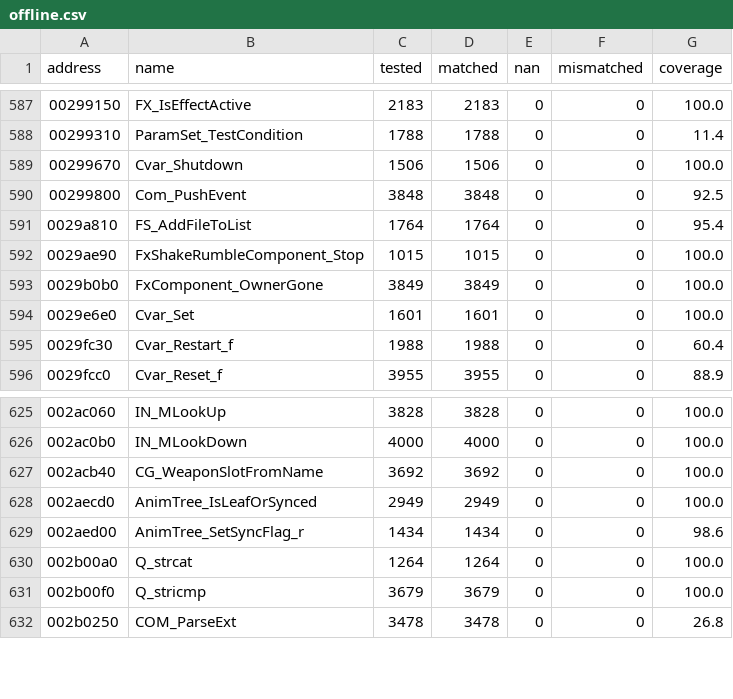
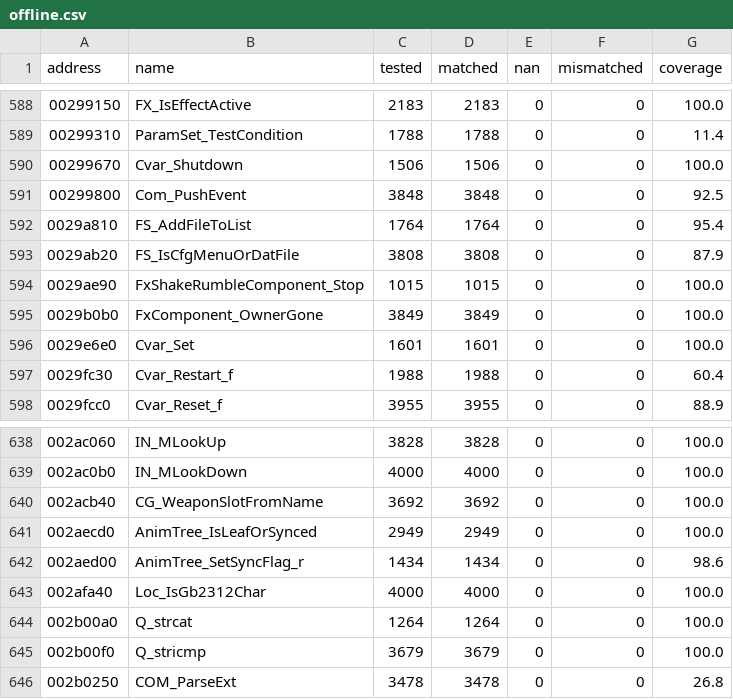
Before and after one commit to SmokeDoggy044/CoD2-BRO-Native-Loader, a CSV file: tools/data/offline.csv, drawn as a sheet; only a part is shown, gaps mark what is left out; the diff covers the shown part only.

```diff
--- a/tools/data/offline.csv
+++ b/tools/data/offline.csv
@@ -591,2 +592,3 @@ address,name,tested,matched,nan,mismatched,coverage
 0029a810,FS_AddFileToList,1764,1764,0,0,95.4
+0029ab20,FS_IsCfgMenuOrDatFile,3808,3808,0,0,87.9
 0029ae90,FxShakeRumbleComponent_Stop,1015,1015,0,0,100.0
@@ -629,2 +642,3 @@ address,name,tested,matched,nan,mismatched,coverage
 002aed00,AnimTree_SetSyncFlag_r,1434,1434,0,0,98.6
+002afa40,Loc_IsGb2312Char,4000,4000,0,0,100.0
 002b00a0,Q_strcat,1264,1264,0,0,100.0
```
Also changed, not shown: 13 added rows and 3 edited cells elsewhere in this file, tools/data/functions.csv, 4 other files.
